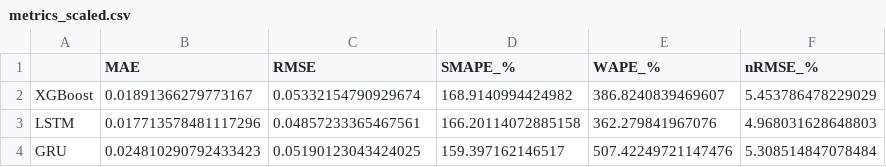
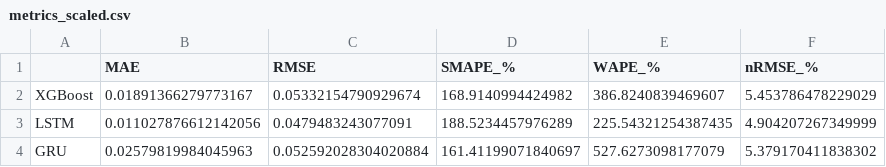
Before and after one commit to AthSri0507/grid-load-mlops, a CSV file: energy_load_next/metrics_scaled.csv, drawn as a sheet.

```diff
--- a/energy_load_next/metrics_scaled.csv
+++ b/energy_load_next/metrics_scaled.csv
@@ -2,3 +2,3 @@
 XGBoost,0.01891366279773167,0.05332154790929674,168.9140994424982,386.8240839469607,5.453786478229029
-LSTM,0.017713578481117296,0.04857233365467561,166.20114072885158,362.279841967076,4.968031628648803
-GRU,0.024810290792433423,0.05190123043424025,159.397162146517,507.42249721147476,5.308514847078484
+LSTM,0.011027876612142056,0.0479483243077091,188.5234457976289,225.54321254387435,4.904207267349999
+GRU,0.02579819984045963,0.052592028304020884,161.41199071840697,527.6273098177079,5.379170411838302
```
Also changed, not shown: energy_load_next/metrics_real.csv, energy_load_next/preds_gru.csv, 9 other files.
